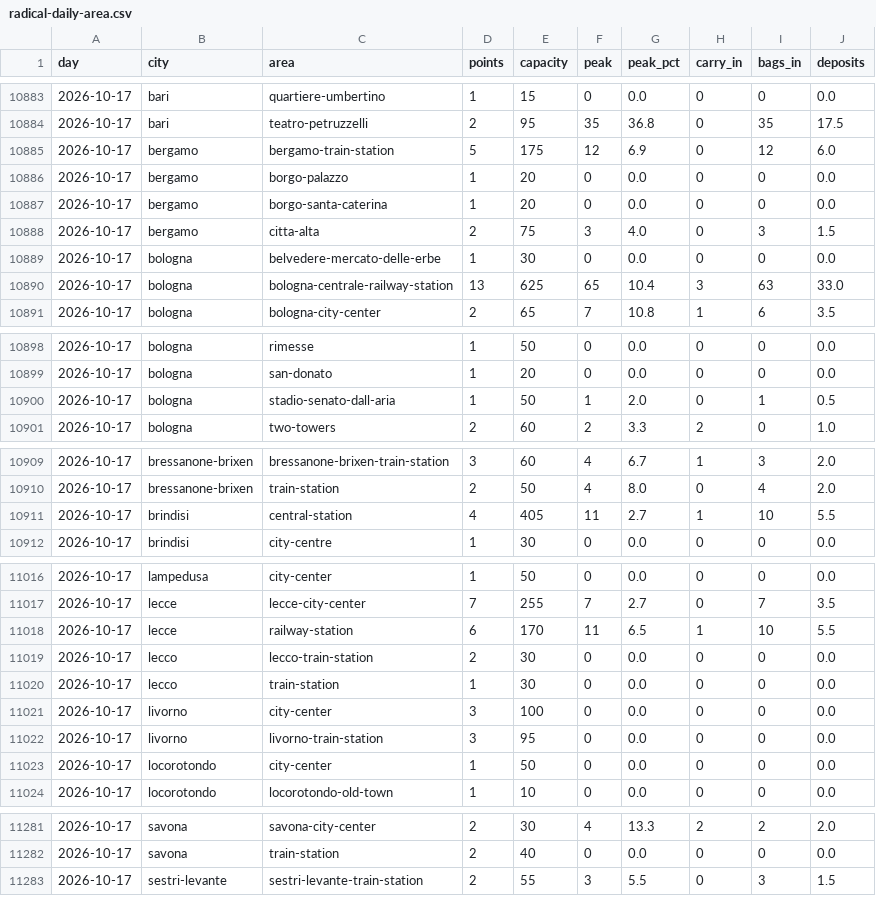
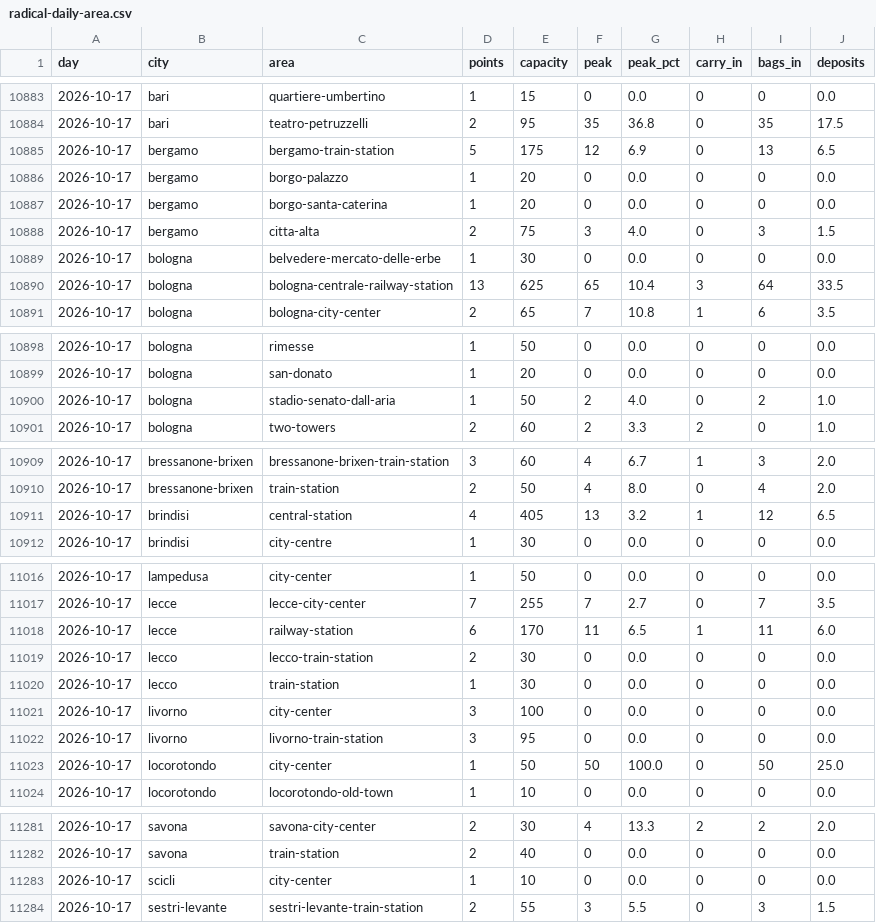
Before and after one commit to Giacbotta/nutrie-new-business-tracking, a CSV file: data/radical-daily-area.csv, drawn as a sheet; only a part is shown, gaps mark what is left out; the diff covers the shown part only.

```diff
--- a/data/radical-daily-area.csv
+++ b/data/radical-daily-area.csv
@@ -10884,3 +10884,3 @@ day,city,area,points,capacity,peak,peak_pct,carry_in,bags_in,deposits
 2026-10-17,bari,teatro-petruzzelli,2,95,35,36.8,0,35,17.5
-2026-10-17,bergamo,bergamo-train-station,5,175,12,6.9,0,12,6.0
+2026-10-17,bergamo,bergamo-train-station,5,175,12,6.9,0,13,6.5
 2026-10-17,bergamo,borgo-palazzo,1,20,0,0.0,0,0,0.0
@@ -10889,3 +10889,3 @@ day,city,area,points,capacity,peak,peak_pct,carry_in,bags_in,deposits
 2026-10-17,bologna,belvedere-mercato-delle-erbe,1,30,0,0.0,0,0,0.0
-2026-10-17,bologna,bologna-centrale-railway-station,13,625,65,10.4,3,63,33.0
+2026-10-17,bologna,bologna-centrale-railway-station,13,625,65,10.4,3,64,33.5
 2026-10-17,bologna,bologna-city-center,2,65,7,10.8,1,6,3.5
@@ -10899,3 +10899,3 @@ day,city,area,points,capacity,peak,peak_pct,carry_in,bags_in,deposits
 2026-10-17,bologna,san-donato,1,20,0,0.0,0,0,0.0
-2026-10-17,bologna,stadio-senato-dall-aria,1,50,1,2.0,0,1,0.5
+2026-10-17,bologna,stadio-senato-dall-aria,1,50,2,4.0,0,2,1.0
 2026-10-17,bologna,two-towers,2,60,2,3.3,2,0,1.0
@@ -10910,3 +10910,3 @@ day,city,area,points,capacity,peak,peak_pct,carry_in,bags_in,deposits
 2026-10-17,bressanone-brixen,train-station,2,50,4,8.0,0,4,2.0
-2026-10-17,brindisi,central-station,4,405,11,2.7,1,10,5.5
+2026-10-17,brindisi,central-station,4,405,13,3.2,1,12,6.5
 2026-10-17,brindisi,city-centre,1,30,0,0.0,0,0,0.0
@@ -11017,3 +11017,3 @@ day,city,area,points,capacity,peak,peak_pct,carry_in,bags_in,deposits
 2026-10-17,lecce,lecce-city-center,7,255,7,2.7,0,7,3.5
-2026-10-17,lecce,railway-station,6,170,11,6.5,1,10,5.5
+2026-10-17,lecce,railway-station,6,170,11,6.5,1,11,6.0
 2026-10-17,lecco,lecco-train-station,2,30,0,0.0,0,0,0.0
@@ -11022,3 +11022,3 @@ day,city,area,points,capacity,peak,peak_pct,carry_in,bags_in,deposits
 2026-10-17,livorno,livorno-train-station,3,95,0,0.0,0,0,0.0
-2026-10-17,locorotondo,city-center,1,50,0,0.0,0,0,0.0
+2026-10-17,locorotondo,city-center,1,50,50,100.0,0,50,25.0
 2026-10-17,locorotondo,locorotondo-old-town,1,10,0,0.0,0,0,0.0
@@ -11282,2 +11282,3 @@ day,city,area,points,capacity,peak,peak_pct,carry_in,bags_in,deposits
 2026-10-17,savona,train-station,2,40,0,0.0,0,0,0.0
+2026-10-17,scicli,city-center,1,10,0,0.0,0,0,0.0
 2026-10-17,sestri-levante,sestri-levante-train-station,2,55,3,5.5,0,3,1.5
```
Also changed, not shown: 36 edited cells elsewhere in this file, data/bounce-daily-city.csv, data/ivano-occupancy.csv, 13 other files.
